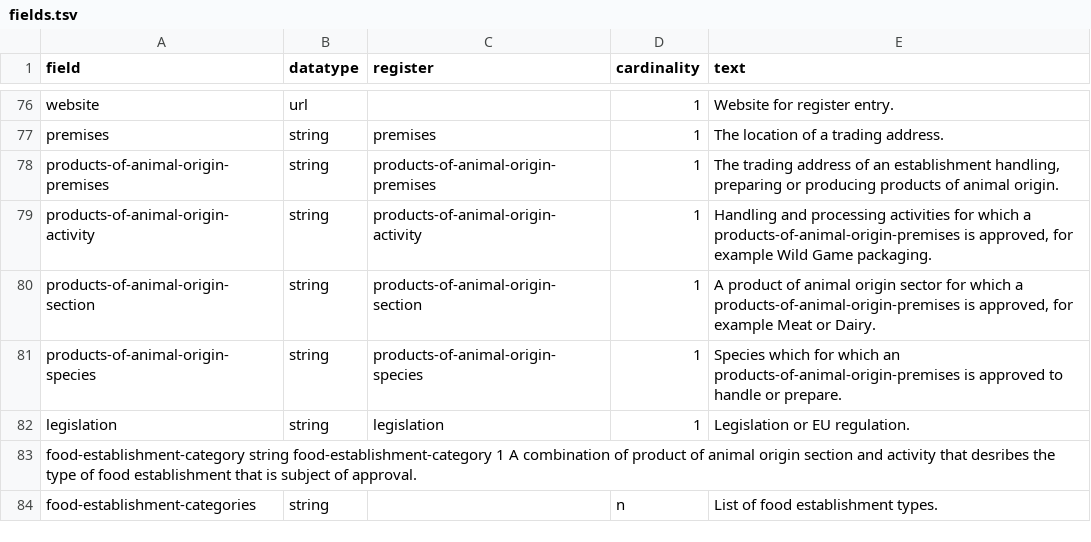
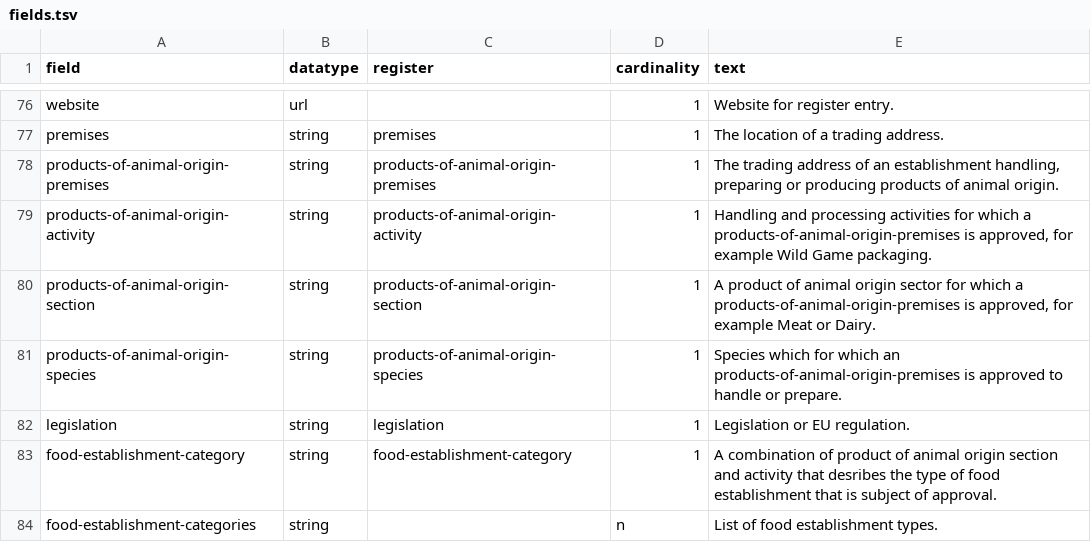
Before and after one commit to openregister/registry-data, a TSV file: data/Field/fields.tsv, drawn as a sheet; only a part is shown, gaps mark what is left out.

Commit message:
tab fix again

```diff
--- a/data/Field/fields.tsv
+++ b/data/Field/fields.tsv
@@ -82,3 +82,3 @@ products-of-animal-origin-species	string	products-of-animal-origin-species	1	Spe
 legislation	string	legislation	1	Legislation or EU regulation.
-food-establishment-category   string  food-establishment-category   1   A combination of product of animal origin section and activity that desribes the type of food establishment that is subject of approval.
+food-establishment-category	string	food-establishment-category	1	A combination of product of animal origin section and activity that desribes the type of food establishment that is subject of approval.
 food-establishment-categories	string		n	List of food establishment types.
```
